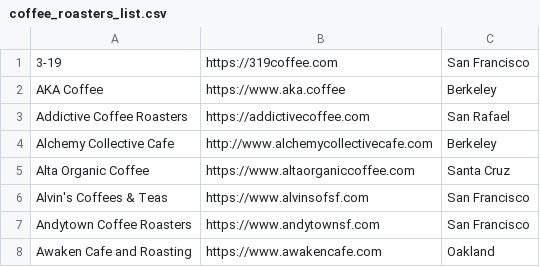
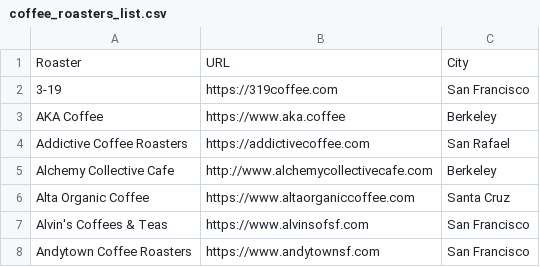
Before and after one commit to hdehal/coffee-maps, a CSV file: src/coffee_roasters_list.csv, drawn as a sheet; only a part is shown; the shorter side is filled out with more unchanged rows; the diff names each change by its address in the sheet, - before the commit and + after, or states it on an @@ line.

Commit message:
Add header to CSV

```diff
--- a/src/coffee_roasters_list.csv
+++ b/src/coffee_roasters_list.csv
+row 1: Roaster | URL | City
```
